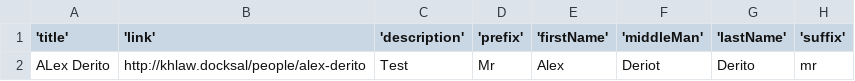
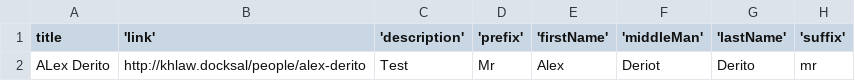
Before and after one commit to aczietlow/hugo-blog, a CSV file: static/test.csv, drawn as a sheet; only a part is shown; the diff names each change by its address in the sheet, - before the commit and + after, or states it on an @@ line.

Commit message:
Testing

```diff
--- a/static/test.csv
+++ b/static/test.csv
-A1: 'title'
+A1: title
```
